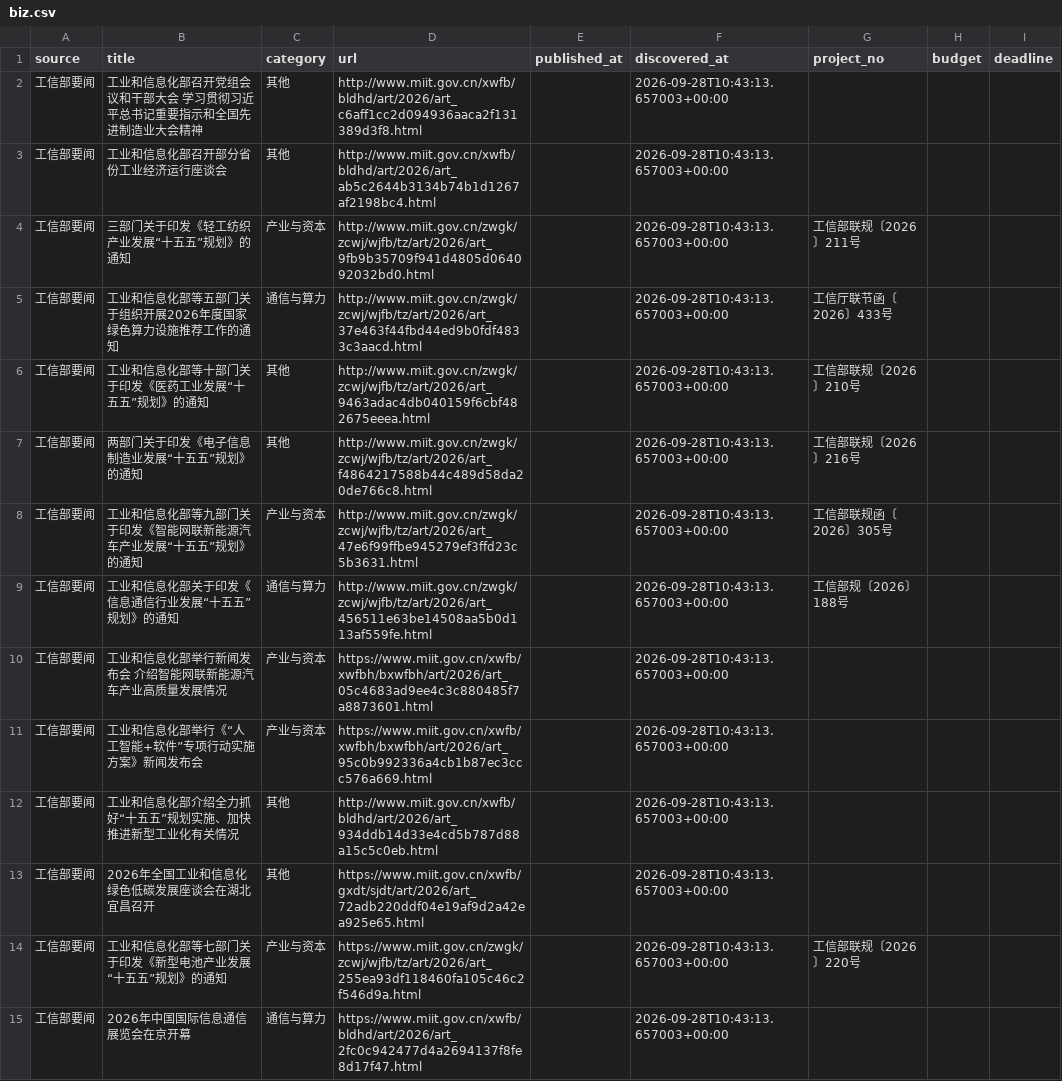
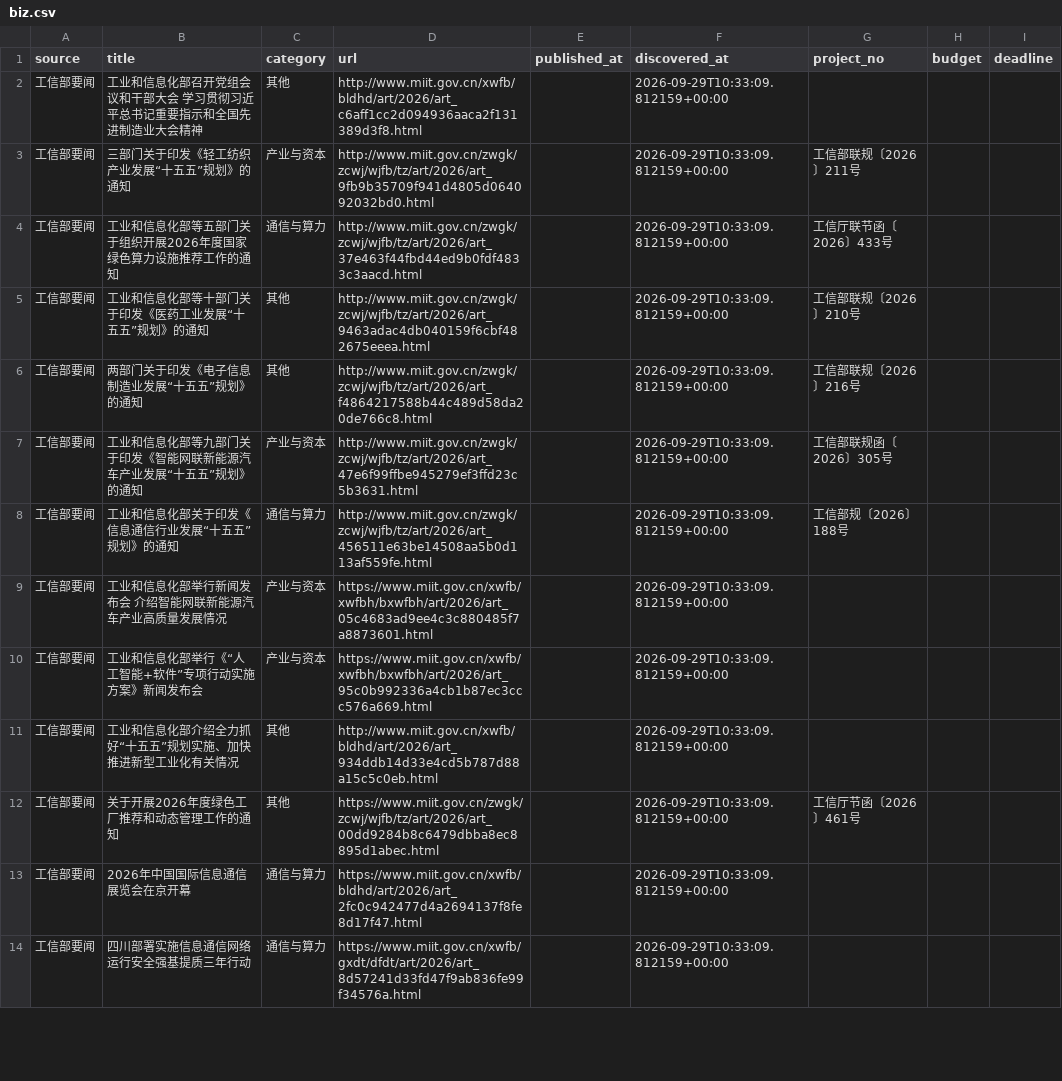
Before and after one commit to sun-zihang/opto-hot, a CSV file: data/biz.csv, drawn as a sheet; only a part is shown; the diff covers the shown part only.

```diff
--- a/data/biz.csv
+++ b/data/biz.csv
@@ -1,15 +1,14 @@
 source,title,category,url,published_at,discovered_at,project_no,budget,deadline
-工信部要闻,工业和信息化部召开党组会议和干部大会 学习贯彻习近平总书记重要指示和全国先进制造业大会精神,其他,http://www.miit.gov.cn/xwfb/bldhd/art/2026/art_c6aff1cc2d094936aaca2f131389d3f8.html,,2026-09-28T10:43:13.657003+00:00,,,
-工信部要闻,工业和信息化部召开部分省份工业经济运行座谈会,其他,http://www.miit.gov.cn/xwfb/bldhd/art/2026/art_ab5c2644b3134b74b1d1267af2198bc4.html,,2026-09-28T10:43:13.657003+00:00,,,
-工信部要闻,三部门关于印发《轻工纺织产业发展“十五五”规划》的通知,产业与资本,http://www.miit.gov.cn/zwgk/zcwj/wjfb/tz/art/2026/art_9fb9b35709f941d4805d064092032bd0.html,,2026-09-28T10:43:13.657003+00:00,工信部联规〔2026〕211号,,
-工信部要闻,工业和信息化部等五部门关于组织开展2026年度国家绿色算力设施推荐工作的通知,通信与算力,http://www.miit.gov.cn/zwgk/zcwj/wjfb/tz/art/2026/art_37e463f44fbd44ed9b0fdf4833c3aacd.html,,2026-09-28T10:43:13.657003+00:00,工信厅联节函〔2026〕433号,,
-工信部要闻,工业和信息化部等十部门关于印发《医药工业发展“十五五”规划》的通知,其他,http://www.miit.gov.cn/zwgk/zcwj/wjfb/tz/art/2026/art_9463adac4db040159f6cbf482675eeea.html,,2026-09-28T10:43:13.657003+00:00,工信部联规〔2026〕210号,,
-工信部要闻,两部门关于印发《电子信息制造业发展“十五五”规划》的通知,其他,http://www.miit.gov.cn/zwgk/zcwj/wjfb/tz/art/2026/art_f4864217588b44c489d58da20de766c8.html,,2026-09-28T10:43:13.657003+00:00,工信部联规〔2026〕216号,,
-工信部要闻,工业和信息化部等九部门关于印发《智能网联新能源汽车产业发展“十五五”规划》的通知,产业与资本,http://www.miit.gov.cn/zwgk/zcwj/wjfb/tz/art/2026/art_47e6f99ffbe945279ef3ffd23c5b3631.html,,2026-09-28T10:43:13.657003+00:00,工信部联规函〔2026〕305号,,
-工信部要闻,工业和信息化部关于印发《信息通信行业发展“十五五”规划》的通知,通信与算力,http://www.miit.gov.cn/zwgk/zcwj/wjfb/tz/art/2026/art_456511e63be14508aa5b0d113af559fe.html,,2026-09-28T10:43:13.657003+00:00,工信部规〔2026〕188号,,
-工信部要闻,工业和信息化部举行新闻发布会 介绍智能网联新能源汽车产业高质量发展情况,产业与资本,https://www.miit.gov.cn/xwfb/xwfbh/bxwfbh/art/2026/art_05c4683ad9ee4c3c880485f7a8873601.html,,2026-09-28T10:43:13.657003+00:00,,,
-工信部要闻,工业和信息化部举行《“人工智能+软件”专项行动实施方案》新闻发布会,产业与资本,https://www.miit.gov.cn/xwfb/xwfbh/bxwfbh/art/2026/art_95c0b992336a4cb1b87ec3ccc576a669.html,,2026-09-28T10:43:13.657003+00:00,,,
-工信部要闻,工业和信息化部介绍全力抓好“十五五”规划实施、加快推进新型工业化有关情况,其他,http://www.miit.gov.cn/xwfb/bldhd/art/2026/art_934ddb14d33e4cd5b787d88a15c5c0eb.html,,2026-09-28T10:43:13.657003+00:00,,,
-工信部要闻,2026年全国工业和信息化绿色低碳发展座谈会在湖北宜昌召开,其他,https://www.miit.gov.cn/xwfb/gxdt/sjdt/art/2026/art_72adb220ddf04e19af9d2a42ea925e65.html,,2026-09-28T10:43:13.657003+00:00,,,
-工信部要闻,工业和信息化部等七部门关于印发《新型电池产业发展“十五五”规划》的通知,产业与资本,https://www.miit.gov.cn/zwgk/zcwj/wjfb/tz/art/2026/art_255ea93df118460fa105c46c2f546d9a.html,,2026-09-28T10:43:13.657003+00:00,工信部联规〔2026〕220号,,
-工信部要闻,2026年中国国际信息通信展览会在京开幕,通信与算力,https://www.miit.gov.cn/xwfb/bldhd/art/2026/art_2fc0c942477d4a2694137f8fe8d17f47.html,,2026-09-28T10:43:13.657003+00:00,,,
+工信部要闻,工业和信息化部召开党组会议和干部大会 学习贯彻习近平总书记重要指示和全国先进制造业大会精神,其他,http://www.miit.gov.cn/xwfb/bldhd/art/2026/art_c6aff1cc2d094936aaca2f131389d3f8.html,,2026-09-29T10:33:09.812159+00:00,,,
+工信部要闻,三部门关于印发《轻工纺织产业发展“十五五”规划》的通知,产业与资本,http://www.miit.gov.cn/zwgk/zcwj/wjfb/tz/art/2026/art_9fb9b35709f941d4805d064092032bd0.html,,2026-09-29T10:33:09.812159+00:00,工信部联规〔2026〕211号,,
+工信部要闻,工业和信息化部等五部门关于组织开展2026年度国家绿色算力设施推荐工作的通知,通信与算力,http://www.miit.gov.cn/zwgk/zcwj/wjfb/tz/art/2026/art_37e463f44fbd44ed9b0fdf4833c3aacd.html,,2026-09-29T10:33:09.812159+00:00,工信厅联节函〔2026〕433号,,
+工信部要闻,工业和信息化部等十部门关于印发《医药工业发展“十五五”规划》的通知,其他,http://www.miit.gov.cn/zwgk/zcwj/wjfb/tz/art/2026/art_9463adac4db040159f6cbf482675eeea.html,,2026-09-29T10:33:09.812159+00:00,工信部联规〔2026〕210号,,
+工信部要闻,两部门关于印发《电子信息制造业发展“十五五”规划》的通知,其他,http://www.miit.gov.cn/zwgk/zcwj/wjfb/tz/art/2026/art_f4864217588b44c489d58da20de766c8.html,,2026-09-29T10:33:09.812159+00:00,工信部联规〔2026〕216号,,
+工信部要闻,工业和信息化部等九部门关于印发《智能网联新能源汽车产业发展“十五五”规划》的通知,产业与资本,http://www.miit.gov.cn/zwgk/zcwj/wjfb/tz/art/2026/art_47e6f99ffbe945279ef3ffd23c5b3631.html,,2026-09-29T10:33:09.812159+00:00,工信部联规函〔2026〕305号,,
+工信部要闻,工业和信息化部关于印发《信息通信行业发展“十五五”规划》的通知,通信与算力,http://www.miit.gov.cn/zwgk/zcwj/wjfb/tz/art/2026/art_456511e63be14508aa5b0d113af559fe.html,,2026-09-29T10:33:09.812159+00:00,工信部规〔2026〕188号,,
+工信部要闻,工业和信息化部举行新闻发布会 介绍智能网联新能源汽车产业高质量发展情况,产业与资本,https://www.miit.gov.cn/xwfb/xwfbh/bxwfbh/art/2026/art_05c4683ad9ee4c3c880485f7a8873601.html,,2026-09-29T10:33:09.812159+00:00,,,
+工信部要闻,工业和信息化部举行《“人工智能+软件”专项行动实施方案》新闻发布会,产业与资本,https://www.miit.gov.cn/xwfb/xwfbh/bxwfbh/art/2026/art_95c0b992336a4cb1b87ec3ccc576a669.html,,2026-09-29T10:33:09.812159+00:00,,,
+工信部要闻,工业和信息化部介绍全力抓好“十五五”规划实施、加快推进新型工业化有关情况,其他,http://www.miit.gov.cn/xwfb/bldhd/art/2026/art_934ddb14d33e4cd5b787d88a15c5c0eb.html,,2026-09-29T10:33:09.812159+00:00,,,
+工信部要闻,关于开展2026年度绿色工厂推荐和动态管理工作的通知,其他,https://www.miit.gov.cn/zwgk/zcwj/wjfb/tz/art/2026/art_00dd9284b8c6479dbba8ec8895d1abec.html,,2026-09-29T10:33:09.812159+00:00,工信厅节函〔2026〕461号,,
+工信部要闻,2026年中国国际信息通信展览会在京开幕,通信与算力,https://www.miit.gov.cn/xwfb/bldhd/art/2026/art_2fc0c942477d4a2694137f8fe8d17f47.html,,2026-09-29T10:33:09.812159+00:00,,,
+工信部要闻,四川部署实施信息通信网络运行安全强基提质三年行动,通信与算力,https://www.miit.gov.cn/xwfb/gxdt/dfdt/art/2026/art_8d57241d33fd47f9ab836fe99f34576a.html,,2026-09-29T10:33:09.812159+00:00,,,
```
Also changed, not shown: 3 added rows, 2 removed rows and 9 edited cells elsewhere in this file, dist/data/biz.csv, 30 other files.
